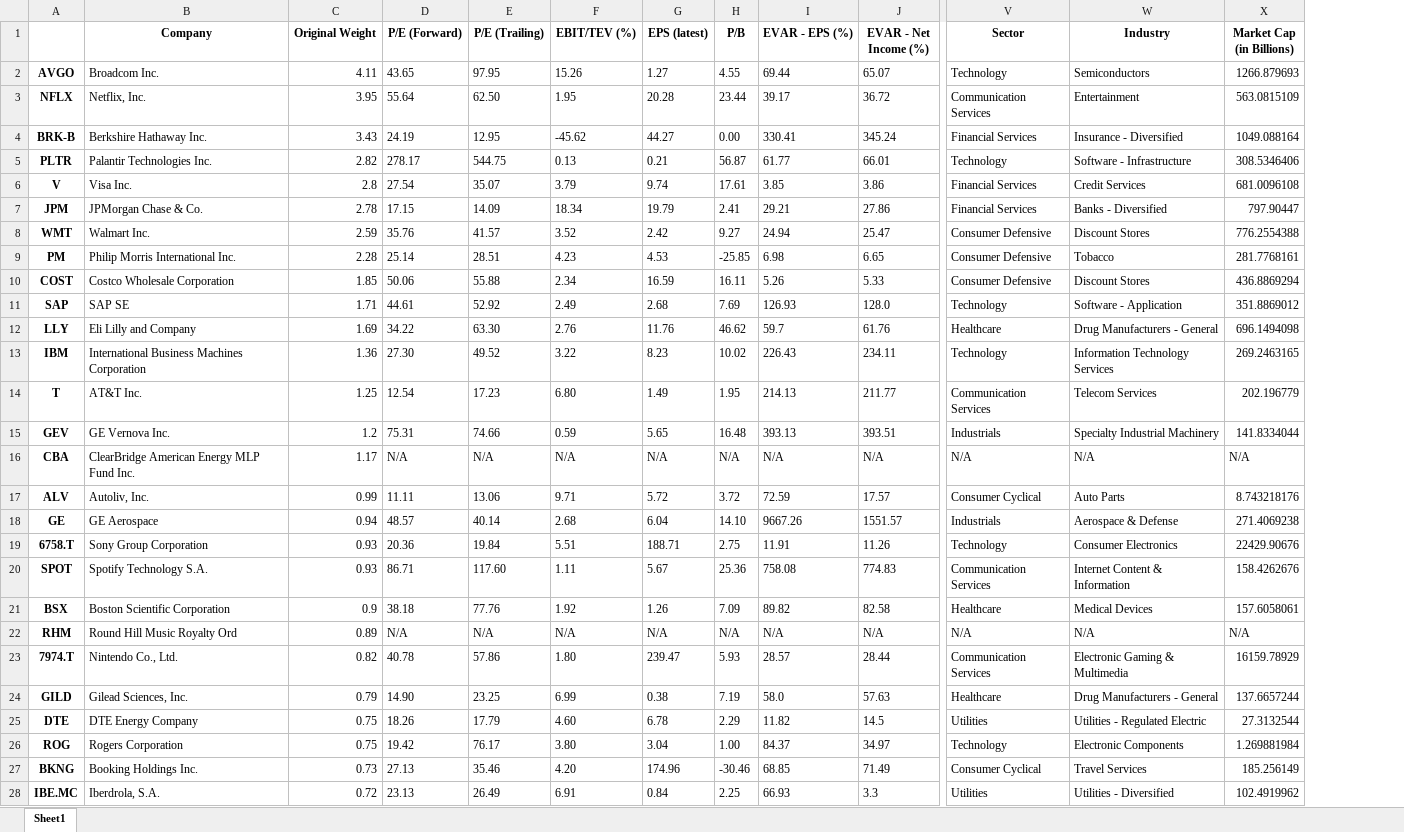
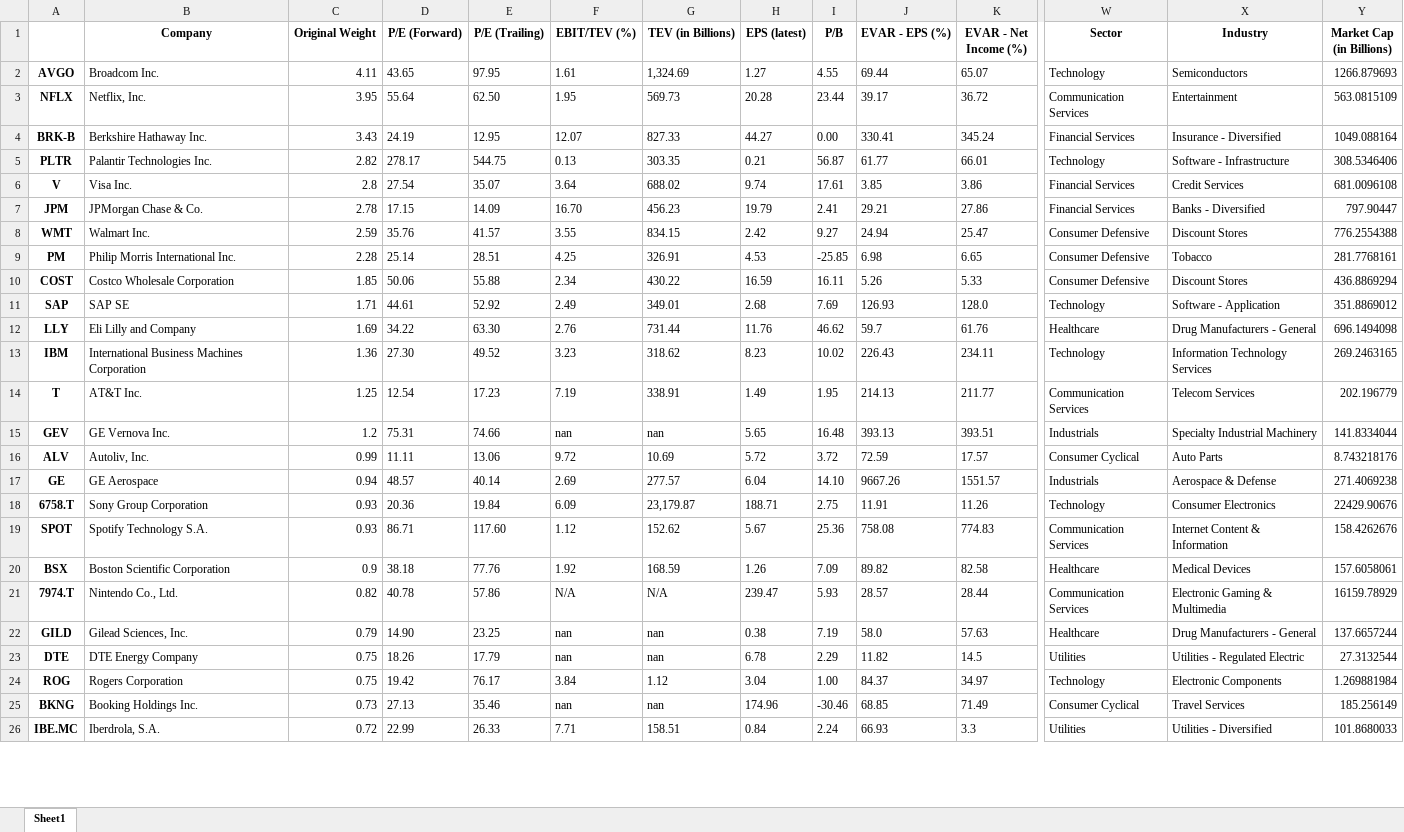
Before and after one commit to SimpleThings07/StockFactorScreener, an Excel workbook: gen/2025-06-30_iShares_MSCI_World_Momentum_ETF.xlsx, sheet Sheet1, drawn as a sheet; only a part is shown, gaps mark what is left out; values as stored, in another font and other column widths than the file's, no borders; removed rows and columns are numbered as before the commit, all else as after; rows hold the shown columns only; the diff covers the shown part only; the diff names each change by its address in the sheet, - before the commit and + after, or states it on an @@ line.

Commit message:
Version: 0.5.1, Build Date: 30.06.2025
  - 'enterprise_value' is now manually calculated using market cap and balance sheet data
  - Log 'enterprise_value' in the output excel file
  - Use the 'get_market_cap' function for market capitalisation data
  - The 'get_market_cap' now either fetches yfinance data, or in case of fallback computes it manually
  - Added exception handling if stock.info is empty
  - Added 'logging.exception' messages in all Exception handlers.

```diff
--- a/gen/2025-06-30_iShares_MSCI_World_Momentum_ETF.xlsx (sheet Sheet1)
+++ b/gen/2025-06-30_iShares_MSCI_World_Momentum_ETF.xlsx (sheet Sheet1)
+column G (TEV (in Billions)), rows 2-26: 1,324.69 | 569.73 | 827.33 | 303.35 | 688.02 | 456.23 | 834.15 | 326.91 | 430.22 | 349.01 | 731.44 | 318.62 | 338.91 | nan | 10.69 | 277.57 | 23,179.87 | 152.62 | 168.59 | N/A | nan | nan | 1.12 | nan | 158.51
-F2 (EBIT/TEV (%)): 15.26
+F2 (EBIT/TEV (%)): 1.61
-F4 (EBIT/TEV (%)): -45.62
+F4 (EBIT/TEV (%)): 12.07
-F6 (EBIT/TEV (%)): 3.79
+F6 (EBIT/TEV (%)): 3.64
-F7 (EBIT/TEV (%)): 18.34
+F7 (EBIT/TEV (%)): 16.70
-F8 (EBIT/TEV (%)): 3.52
+F8 (EBIT/TEV (%)): 3.55
-F9 (EBIT/TEV (%)): 4.23
+F9 (EBIT/TEV (%)): 4.25
-F13 (EBIT/TEV (%)): 3.22
+F13 (EBIT/TEV (%)): 3.23
-F14 (EBIT/TEV (%)): 6.80
+F14 (EBIT/TEV (%)): 7.19
-F15 (EBIT/TEV (%)): 0.59
+F15 (EBIT/TEV (%)): nan
-row 16: CBA | ClearBridge American Energy MLP Fund Inc. | 1.17 | N/A | N/A | N/A | N/A | N/A | N/A | N/A | N/A | N/A | N/A
-F16 (EBIT/TEV (%)): 9.71
+F16 (EBIT/TEV (%)): 9.72
-F17 (EBIT/TEV (%)): 2.68
+F17 (EBIT/TEV (%)): 2.69
-F18 (EBIT/TEV (%)): 5.51
+F18 (EBIT/TEV (%)): 6.09
-F19 (EBIT/TEV (%)): 1.11
+F19 (EBIT/TEV (%)): 1.12
-row 22: RHM | Round Hill Music Royalty Ord | 0.89 | N/A | N/A | N/A | N/A | N/A | N/A | N/A | N/A | N/A | N/A
-F21 (EBIT/TEV (%)): 1.80
+F21 (EBIT/TEV (%)): N/A
-F22 (EBIT/TEV (%)): 6.99
+F22 (EBIT/TEV (%)): nan
-F23 (EBIT/TEV (%)): 4.60
+F23 (EBIT/TEV (%)): nan
-F24 (EBIT/TEV (%)): 3.80
+F24 (EBIT/TEV (%)): 3.84
-F25 (EBIT/TEV (%)): 4.20
+F25 (EBIT/TEV (%)): nan
-D26 (P/E (Forward)): 23.13
+D26 (P/E (Forward)): 22.99
-E26 (P/E (Trailing)): 26.49
+E26 (P/E (Trailing)): 26.33
-F26 (EBIT/TEV (%)): 6.91
+F26 (EBIT/TEV (%)): 7.71
-I26 (P/B): 2.25
+I26 (P/B): 2.24
-Y26 (Market Cap (in Billions)): 102.4919962
+Y26 (Market Cap (in Billions)): 101.8680033
```
Also changed, not shown: 4 removed rows and 651 edited cells elsewhere in this sheet, 6 other files.
